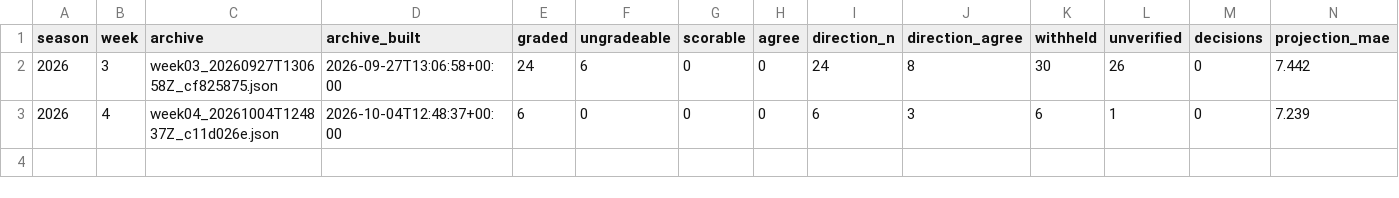
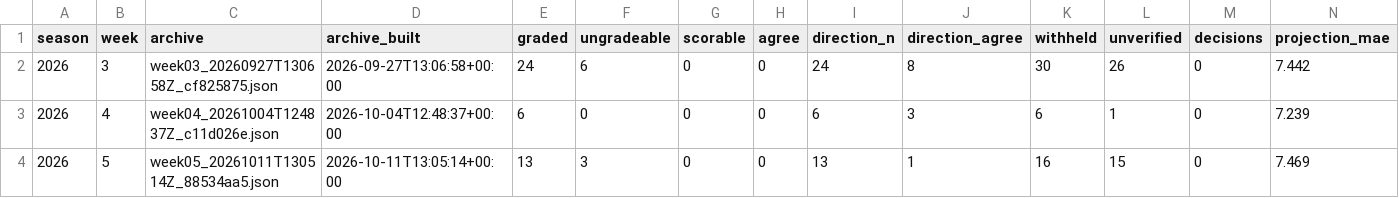
Before and after one commit to Kejjeh/gridiron, a CSV file: data/ledger/grades/season2026.csv, drawn as a sheet; only a part is shown; rows hold the shown columns only; the diff names each change by its address in the sheet, - before the commit and + after, or states it on an @@ line.

```diff
--- a/data/ledger/grades/season2026.csv
+++ b/data/ledger/grades/season2026.csv
+row 4: 2026 | 5 | week05_20261011T130514Z_88534aa5.json | 2026-10-11T13:05:14+00:00 | 13 | 3 | 0 | 0 | 13 | 1 | 16 | 15 | 0 | 7.469
```
